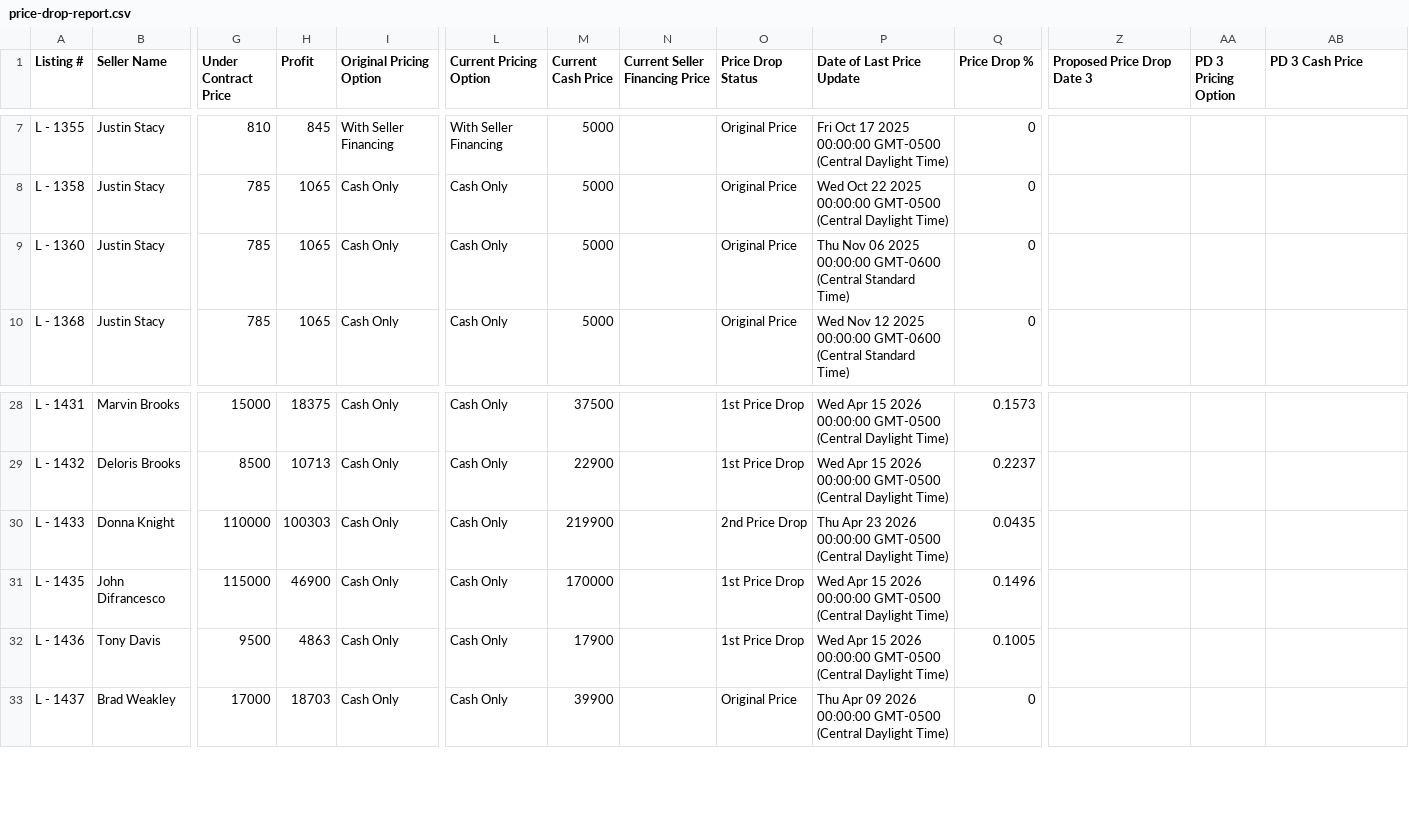
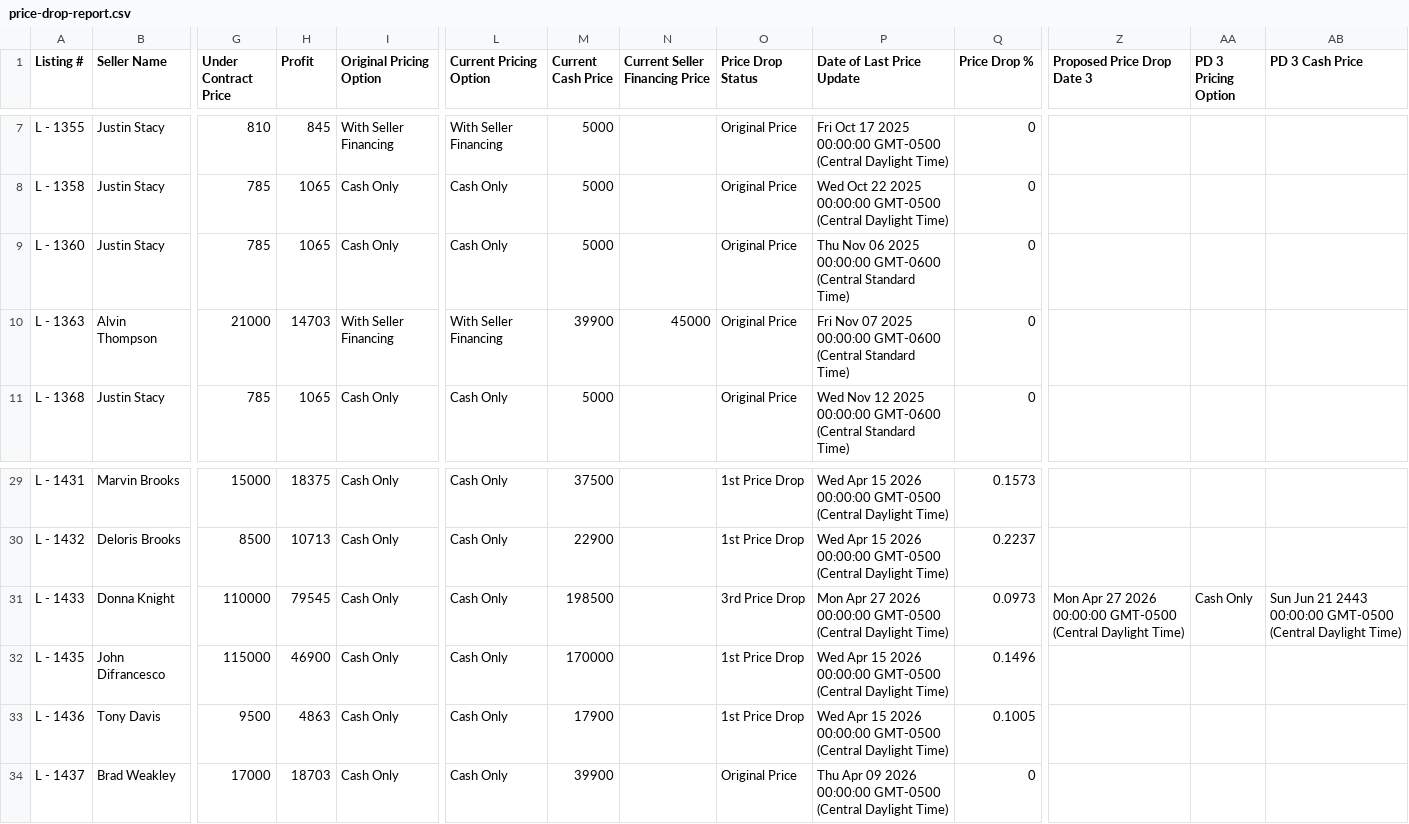
Before and after one commit to ArtOaing/Property-Card-Reports, a CSV file: data/price-drop-report.csv, drawn as a sheet; only a part is shown, gaps mark what is left out; addresses are those after the commit; rows hold the shown columns only; the diff names each change by its address in the sheet, - before the commit and + after, or states it on an @@ line.

Commit message:
Update price-drop-report.csv from Google Sheets

```diff
--- a/data/price-drop-report.csv
+++ b/data/price-drop-report.csv
+row 10: L - 1363 | Alvin Thompson | 21000 | 14703 | With Seller Financing | With Seller Financing | 39900 | 45000 | Original Price | Fri Nov 07 2025 00:00:00 GMT-0600 (Central Standard Time) | 0
-H31 (Profit): 100303
+H31 (Profit): 79545
-M31 (Current Cash Price): 219900
+M31 (Current Cash Price): 198500
-O31 (Price Drop Status): 2nd Price Drop
+O31 (Price Drop Status): 3rd Price Drop
-P31 (Date of Last Price Update): Thu Apr 23 2026 00:00:00…
+P31 (Date of Last Price Update): Mon Apr 27 2026 00:00:00…
-Q31 (Price Drop %): 0.0435
+Q31 (Price Drop %): 0.0973
-Z31 (Proposed Price Drop Date 3): (empty)
+Z31 (Proposed Price Drop Date 3): Mon Apr 27 2026 00:00:00 GMT-0500 (Central Daylight Time)
-AA31 (PD 3 Pricing Option): (empty)
+AA31 (PD 3 Pricing Option): Cash Only
-AB31 (PD 3 Cash Price): (empty)
+AB31 (PD 3 Cash Price): Sun Jun 21 2443 00:00:00 GMT-0500 (Central Daylight Time)
```
